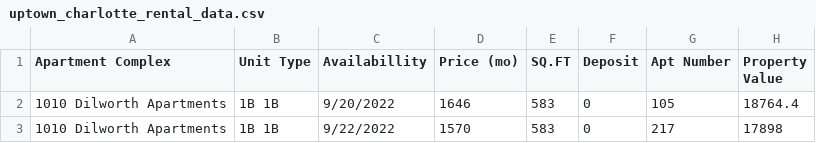
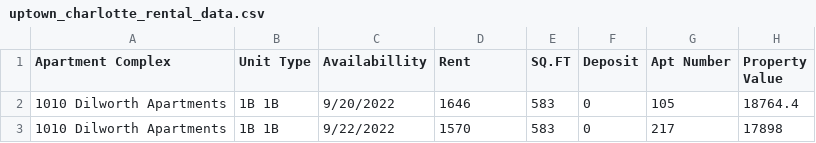
Before and after one commit to BrownTD/Final-Project, a CSV file: uptown_charlotte_rental_data.csv, drawn as a sheet; only a part is shown.

```diff
--- a/uptown_charlotte_rental_data.csv
+++ b/uptown_charlotte_rental_data.csv
@@ -1,2 +1,2 @@
-Apartment Complex,Unit Type,Availabillity,Price (mo),SQ.FT,Deposit,Apt Number,Property Value
+Apartment Complex,Unit Type,Availabillity,Rent,SQ.FT,Deposit,Apt Number,Property Value
 1010 Dilworth Apartments,1B 1B,9/20/2022,1646,583,0,105,18764.4
```
Also changed, not shown: 1 other file.
